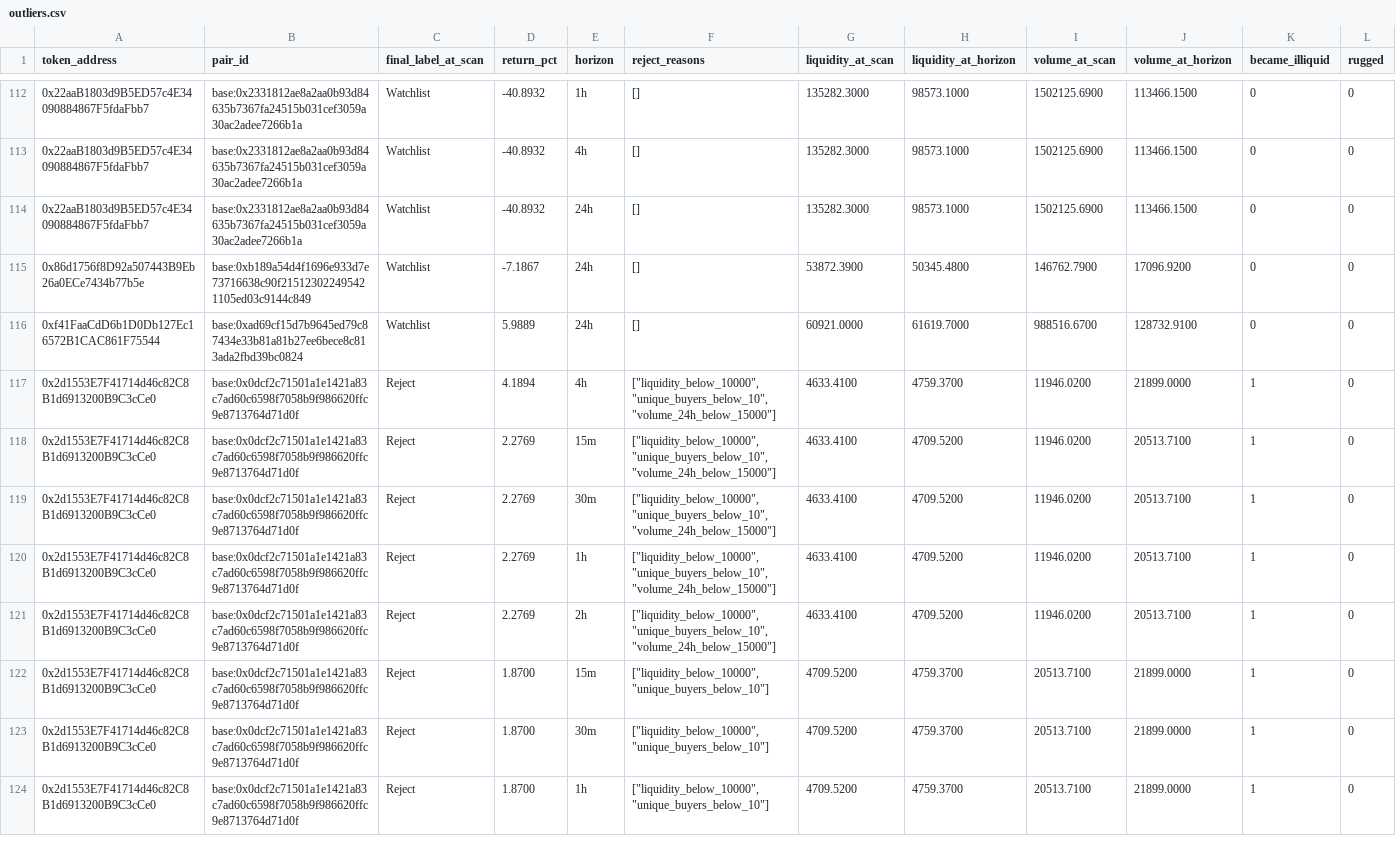
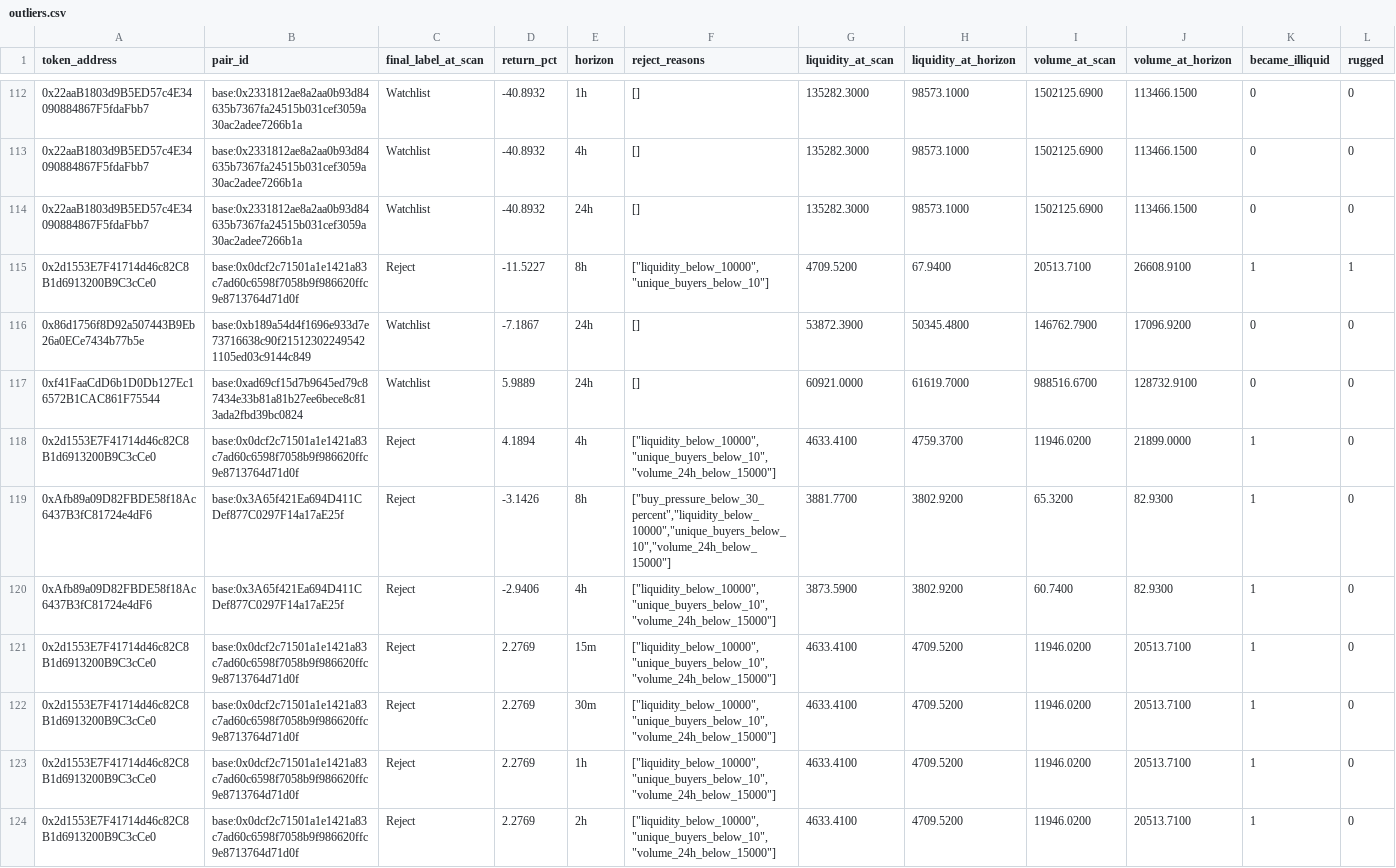
Before and after one commit to fatehchana17-create/crypto-signal-autopsy-v1, a CSV file: exports/outliers.csv, drawn as a sheet; only a part is shown, gaps mark what is left out; the shorter side is filled out with more unchanged rows; rows hold the shown columns only; the diff covers the shown part only; the diff names each change by its address in the sheet, - before the commit and + after, or states it on an @@ line.

```diff
--- a/exports/outliers.csv
+++ b/exports/outliers.csv
+row 115: 0x2d1553E7F41714d46c82C8B1d6913200B9C3cCe0 | base:0x0dcf2c71501a1e1421a83c7ad60c6598f7058b9f986620ffc9e8713764d71d0f | Reject | -11.5227 | 8h | ["liquidity_below_10000","unique_buyers_below_10"] | 4709.5200 | 67.9400 | 20513.7100 | 26608.9100 | 1 | 1
+row 119: 0xAfb89a09D82FBDE58f18Ac6437B3fC81724e4dF6 | base:0x3A65f421Ea694D411CDef877C0297F14a17aE25f | Reject | -3.1426 | 8h | ["buy_pressure_below_30_percent","liquidity_below_10000","unique_buyers_below_10","volume_24h_below_15000"] | 3881.7700 | 3802.9200 | 65.3200 | 82.9300 | 1 | 0
+row 120: 0xAfb89a09D82FBDE58f18Ac6437B3fC81724e4dF6 | base:0x3A65f421Ea694D411CDef877C0297F14a17aE25f | Reject | -2.9406 | 4h | ["liquidity_below_10000","unique_buyers_below_10","volume_24h_below_15000"] | 3873.5900 | 3802.9200 | 60.7400 | 82.9300 | 1 | 0
```
Also changed, not shown: 4 added rows and 7 removed rows elsewhere in this file, exports/filter_saved_us.csv, exports/security_checks.csv, 44 other files.
